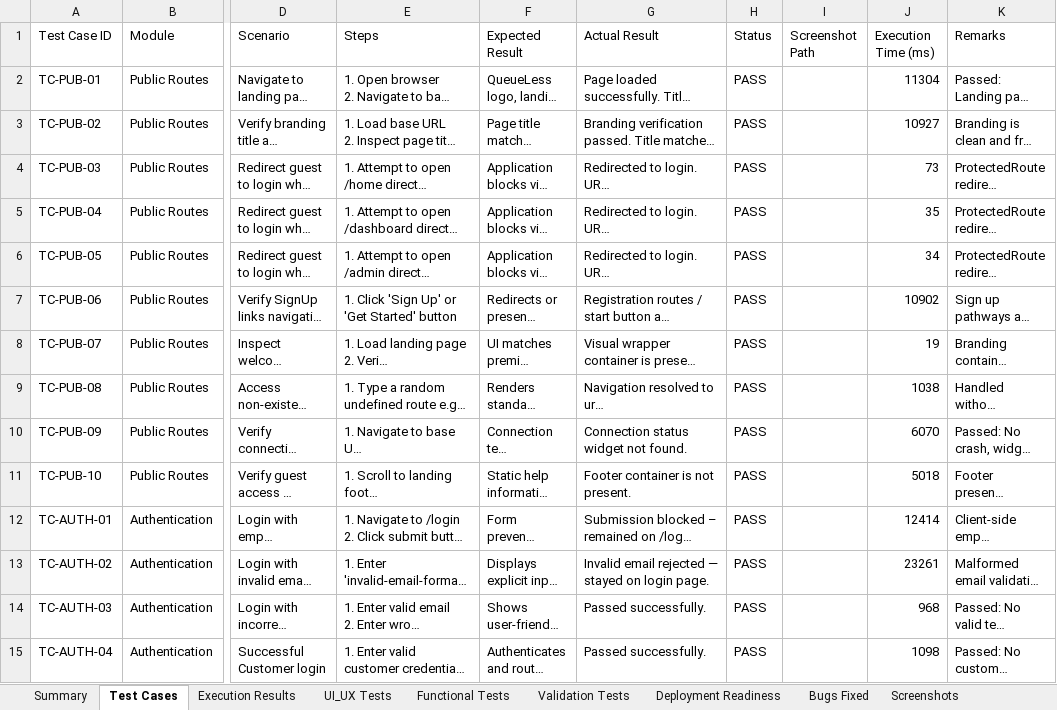
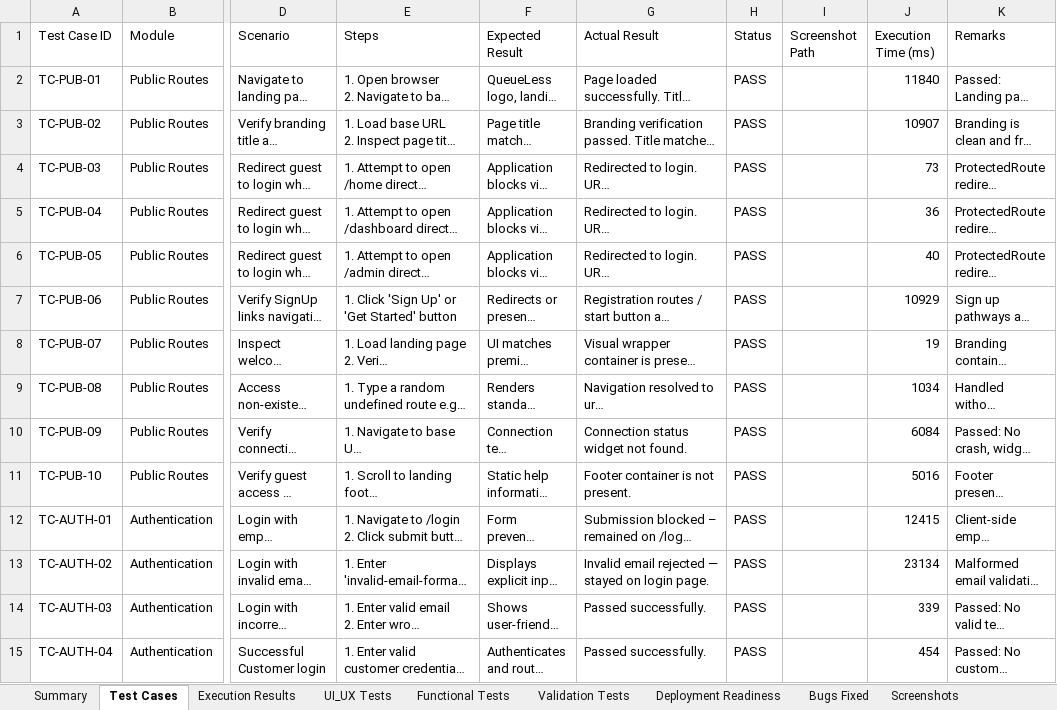
Before and after one commit to KAUSHIKNARAYANANV2005/QueueLess-Web, an Excel workbook: testing/web-tests/reports/web-test-report.xlsx, sheet Test Cases, drawn as a sheet; only a part is shown, gaps mark what is left out; long unchanged cells end in …; values as stored, in another font and other column widths than the file's, no borders; the diff covers the shown part only; the diff names each change by its address in the sheet, - before the commit and + after, or states it on an @@ line.

Commit message:
chore: add test shortcut in package.json and update Excel report

```diff
--- a/testing/web-tests/reports/web-test-report.xlsx (sheet Test Cases)
+++ b/testing/web-tests/reports/web-test-report.xlsx (sheet Test Cases)
-J2 (Execution Time (ms)): 11304
+J2 (Execution Time (ms)): 11840
-J3 (Execution Time (ms)): 10927
+J3 (Execution Time (ms)): 10907
-J5 (Execution Time (ms)): 35
+J5 (Execution Time (ms)): 36
-J6 (Execution Time (ms)): 34
+J6 (Execution Time (ms)): 40
-J7 (Execution Time (ms)): 10902
+J7 (Execution Time (ms)): 10929
-J9 (Execution Time (ms)): 1038
+J9 (Execution Time (ms)): 1034
-J10 (Execution Time (ms)): 6070
+J10 (Execution Time (ms)): 6084
-J11 (Execution Time (ms)): 5018
+J11 (Execution Time (ms)): 5016
-J12 (Execution Time (ms)): 12414
+J12 (Execution Time (ms)): 12415
-J13 (Execution Time (ms)): 23261
+J13 (Execution Time (ms)): 23134
-J14 (Execution Time (ms)): 968
+J14 (Execution Time (ms)): 339
-J15 (Execution Time (ms)): 1098
+J15 (Execution Time (ms)): 454
```
Also changed, not shown: 92 edited cells elsewhere in this sheet, sheet Execution Results, sheet Functional Tests, sheet UI_UX Tests, sheet Deployment Readiness, sheet Validation Tests, sheet Summary, 1 other file.
